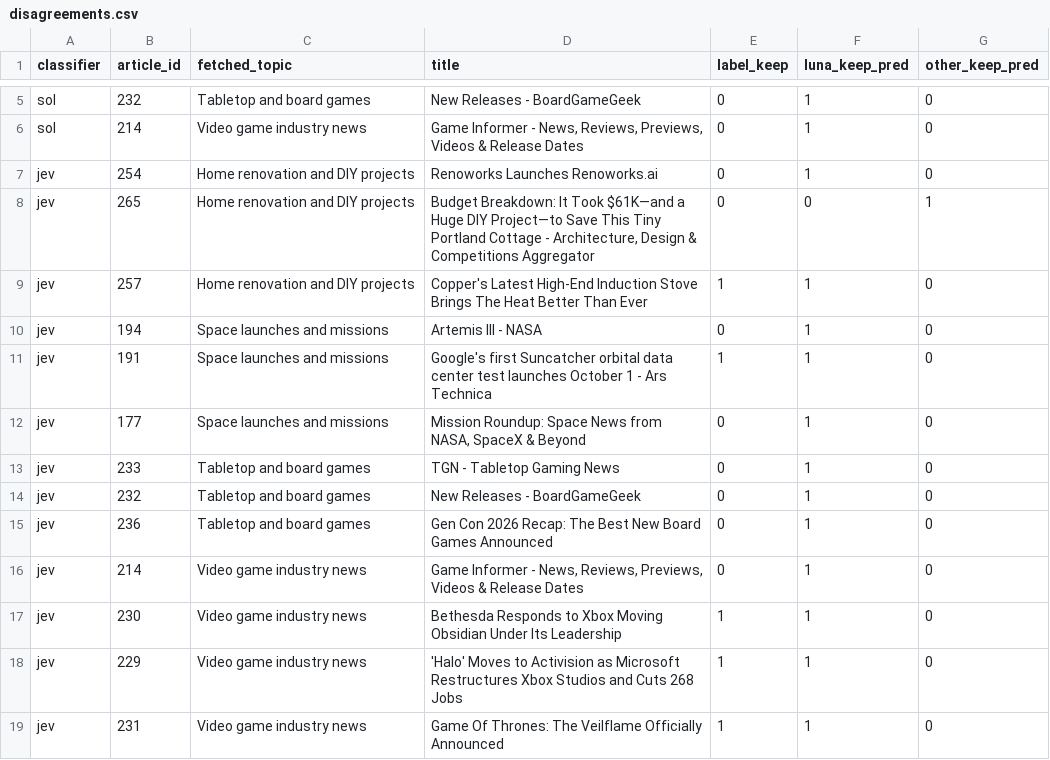
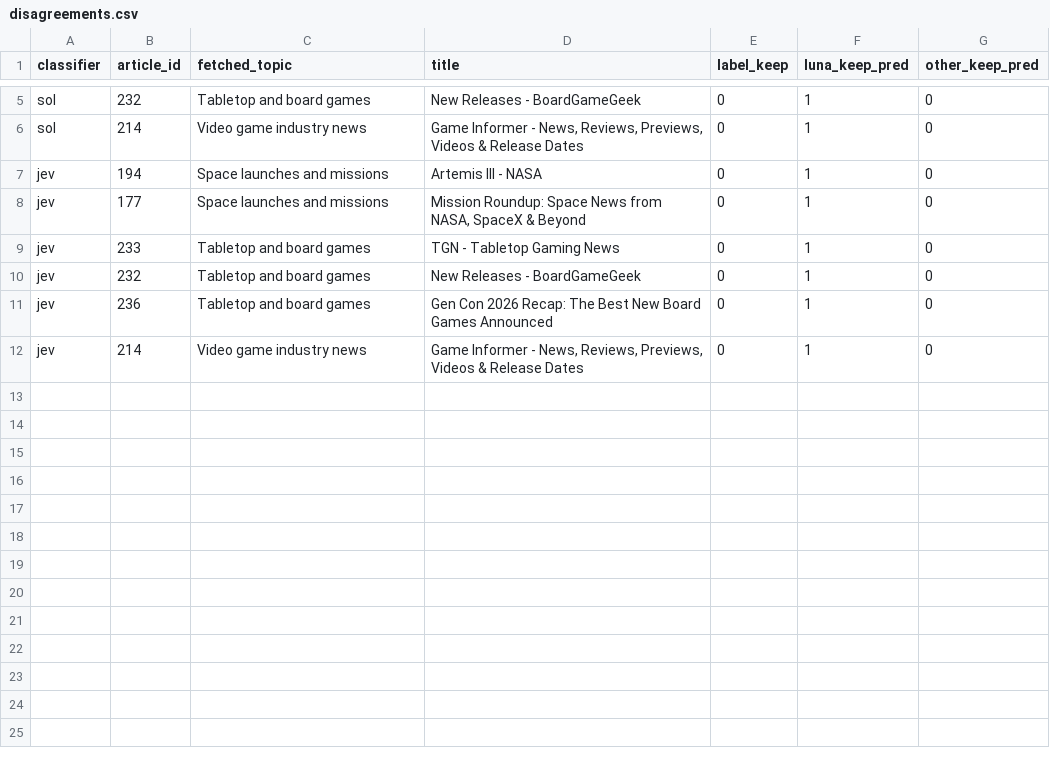
Before and after one commit to mpenalverguilera/podcast-generator, a CSV file: eval/results/disagreements.csv, drawn as a sheet; only a part is shown, gaps mark what is left out.

```diff
--- a/eval/results/disagreements.csv
+++ b/eval/results/disagreements.csv
@@ -6,7 +6,3 @@ sol,232,Tabletop and board games,New Releases - BoardGameGeek,0,1,0
 sol,214,Video game industry news,"Game Informer - News, Reviews, Previews, Videos & Release Dates",0,1,0
-jev,254,Home renovation and DIY projects,Renoworks Launches Renoworks.ai,0,1,0
-jev,265,Home renovation and DIY projects,"Budget Breakdown: It Took $61K—and a Huge DIY Project—to Save This Tiny Portland Cottage - Architecture, Design & Competitions Aggregator",0,0,1
-jev,257,Home renovation and DIY projects,Copper's Latest High-End Induction Stove Brings The Heat Better Than Ever,1,1,0
 jev,194,Space launches and missions,Artemis III - NASA,0,1,0
-jev,191,Space launches and missions,Google's first Suncatcher orbital data center test launches October 1 - Ars Technica,1,1,0
 jev,177,Space launches and missions,"Mission Roundup: Space News from NASA, SpaceX & Beyond",0,1,0
@@ -16,4 +12 @@ jev,236,Tabletop and board games,Gen Con 2026 Recap: The Best New Board Games An
 jev,214,Video game industry news,"Game Informer - News, Reviews, Previews, Videos & Release Dates",0,1,0
-jev,230,Video game industry news,Bethesda Responds to Xbox Moving Obsidian Under Its Leadership,1,1,0
-jev,229,Video game industry news,'Halo' Moves to Activision as Microsoft Restructures Xbox Studios and Cuts 268 Jobs,1,1,0
-jev,231,Video game industry news,Game Of Thrones: The Veilflame Officially Announced,1,1,0
```
Also changed, not shown: 29 other files.
